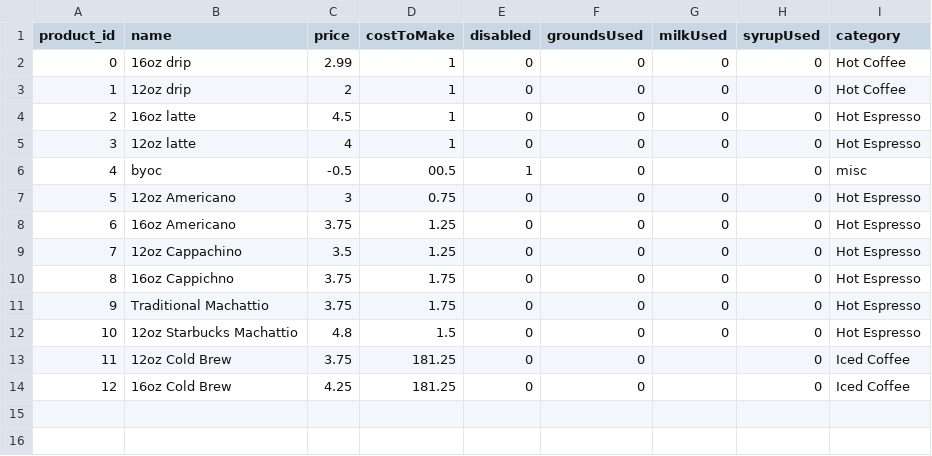
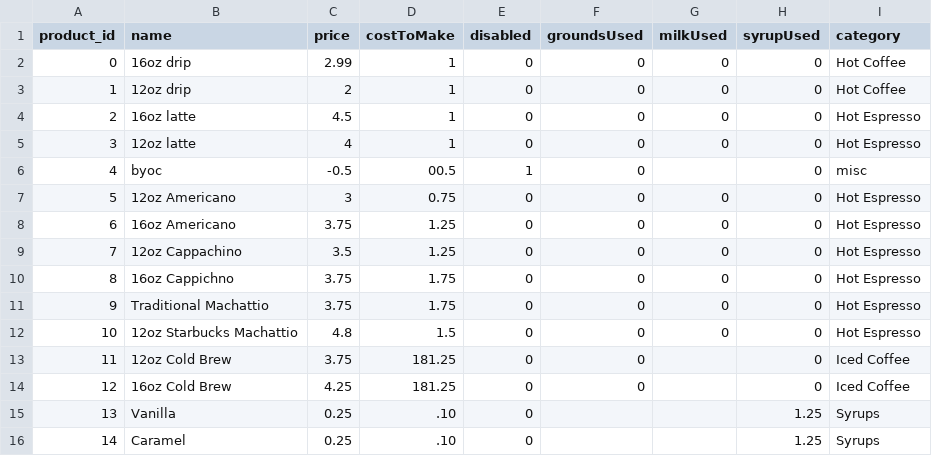
Before and after one commit to ethanh2003/SureCharge, a CSV file: csv_files/product_file.csv, drawn as a sheet.

```diff
--- a/csv_files/product_file.csv
+++ b/csv_files/product_file.csv
@@ -14 +14,3 @@ product_id,name,price,costToMake,disabled,groundsUsed,milkUsed,syrupUsed,categor
 12,16oz Cold Brew,4.25,181.25,0,0,,0,Iced Coffee
+13,Vanilla,0.25,.10,0,,,1.25,Syrups
+14,Caramel,0.25,.10,0,,,1.25,Syrups
```
Also changed, not shown: csv_files/discounts_file.csv, csv_files/drawer_hist.csv, 3 other files.
